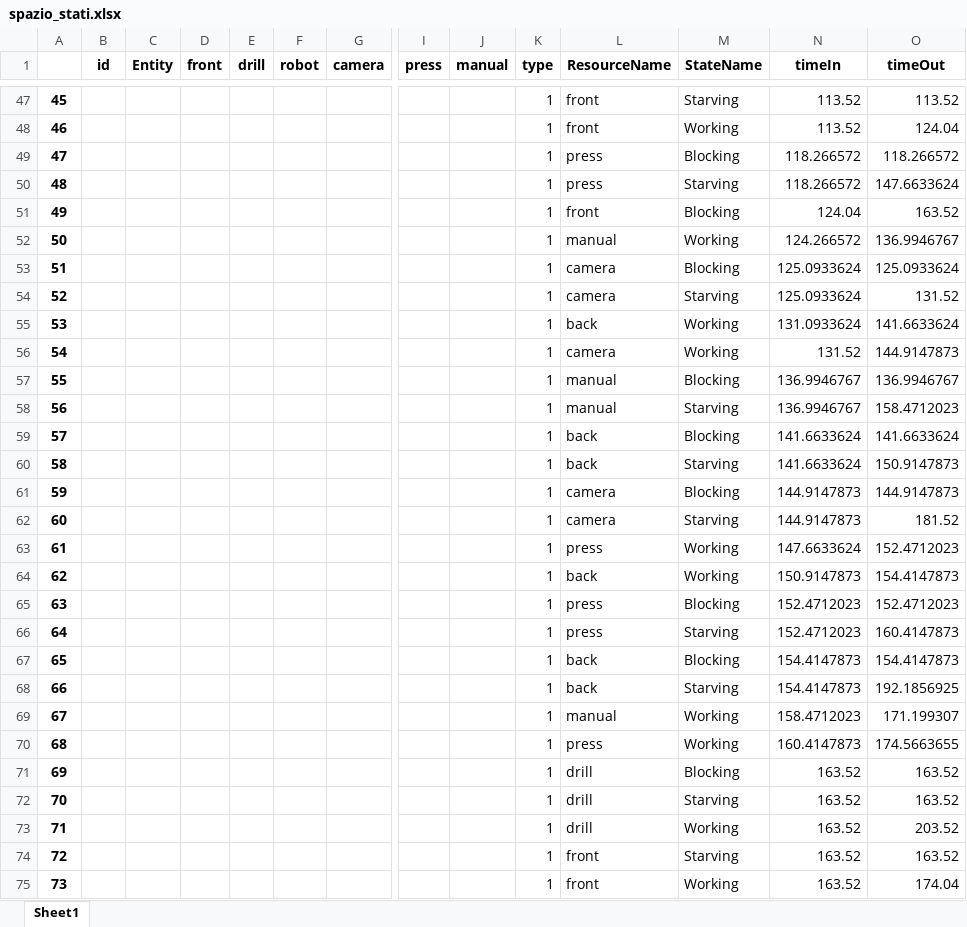
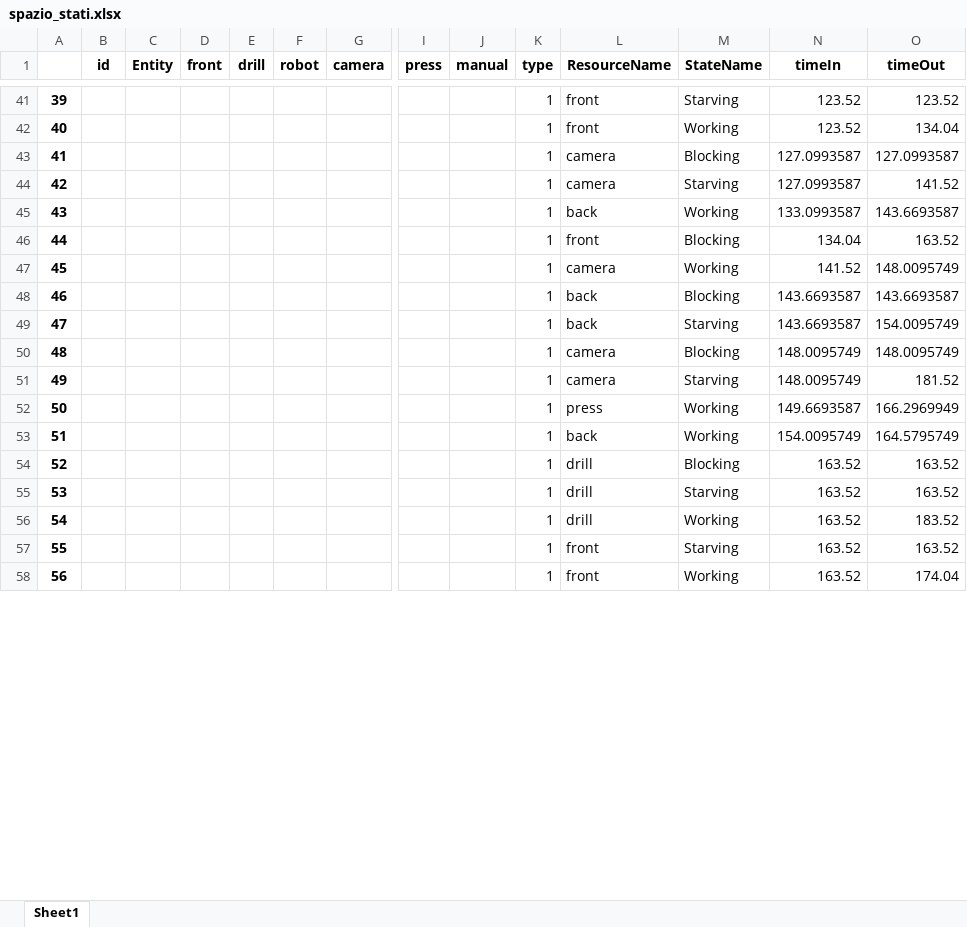
Before and after one commit to virgyst/hsim, an Excel workbook: spazio_stati.xlsx, sheet Sheet1, drawn as a sheet; only a part is shown, gaps mark what is left out; values as stored, in another font and other column widths than the file's, no borders; removed rows and columns are numbered as before the commit, all else as after; rows hold the shown columns only; the diff covers the shown part only; the diff names each change by its address in the sheet, - before the commit and + after, or states it on an @@ line.

```diff
--- a/spazio_stati.xlsx (sheet Sheet1)
+++ b/spazio_stati.xlsx (sheet Sheet1)
@@ column A renumbered from row 20 down @@
-N41:N42 (timeIn): 113.52
+N41:N42 (timeIn): 123.52
-O41 (timeOut): 113.52
+O41 (timeOut): 123.52
-O42 (timeOut): 124.04
+O42 (timeOut): 134.04
-row 49: 47 |  |  |  |  |  |  |  |  | 1 | press | Blocking | 118.266572 | 118.266572
-row 50: 48 |  |  |  |  |  |  |  |  | 1 | press | Starving | 118.266572 | 147.6633624
+row 43: 41 |  |  |  |  |  |  |  |  | 1 | camera | Blocking | 127.0993587 | 127.0993587
+row 44: 42 |  |  |  |  |  |  |  |  | 1 | camera | Starving | 127.0993587 | 141.52
+row 45: 43 |  |  |  |  |  |  |  |  | 1 | back | Working | 133.0993587 | 143.6693587
-N46 (timeIn): 124.04
+N46 (timeIn): 134.04
-row 52: 50 |  |  |  |  |  |  |  |  | 1 | manual | Working | 124.266572 | 136.9946767
-row 53: 51 |  |  |  |  |  |  |  |  | 1 | camera | Blocking | 125.0933624 | 125.0933624
-row 54: 52 |  |  |  |  |  |  |  |  | 1 | camera | Starving | 125.0933624 | 131.52
-row 55: 53 |  |  |  |  |  |  |  |  | 1 | back | Working | 131.0933624 | 141.6633624
-N47 (timeIn): 131.52
+N47 (timeIn): 141.52
-O47 (timeOut): 144.9147873
+O47 (timeOut): 148.0095749
-row 57: 55 |  |  |  |  |  |  |  |  | 1 | manual | Blocking | 136.9946767 | 136.9946767
-row 58: 56 |  |  |  |  |  |  |  |  | 1 | manual | Starving | 136.9946767 | 158.4712023
-N48:N49 (timeIn): 141.6633624
+N48:N49 (timeIn): 143.6693587
-O48 (timeOut): 141.6633624
+O48 (timeOut): 143.6693587
-O49 (timeOut): 150.9147873
+O49 (timeOut): 154.0095749
-N50:N51 (timeIn): 144.9147873
+N50:N51 (timeIn): 148.0095749
-O50 (timeOut): 144.9147873
+O50 (timeOut): 148.0095749
-N52 (timeIn): 147.6633624
+N52 (timeIn): 149.6693587
-O52 (timeOut): 152.4712023
+O52 (timeOut): 166.2969949
-N53 (timeIn): 150.9147873
+N53 (timeIn): 154.0095749
-O53 (timeOut): 154.4147873
+O53 (timeOut): 164.5795749
-row 65: 63 |  |  |  |  |  |  |  |  | 1 | press | Blocking | 152.4712023 | 152.4712023
-row 66: 64 |  |  |  |  |  |  |  |  | 1 | press | Starving | 152.4712023 | 160.4147873
-row 67: 65 |  |  |  |  |  |  |  |  | 1 | back | Blocking | 154.4147873 | 154.4147873
-row 68: 66 |  |  |  |  |  |  |  |  | 1 | back | Starving | 154.4147873 | 192.1856925
-row 69: 67 |  |  |  |  |  |  |  |  | 1 | manual | Working | 158.4712023 | 171.199307
-row 70: 68 |  |  |  |  |  |  |  |  | 1 | press | Working | 160.4147873 | 174.5663655
-O56 (timeOut): 203.52
+O56 (timeOut): 183.52
```
Also changed, not shown: 233 added rows, 33 removed rows and 183 edited cells elsewhere in this sheet, b_df.xlsx, conversionenumpy.xlsx, 8 other files.
